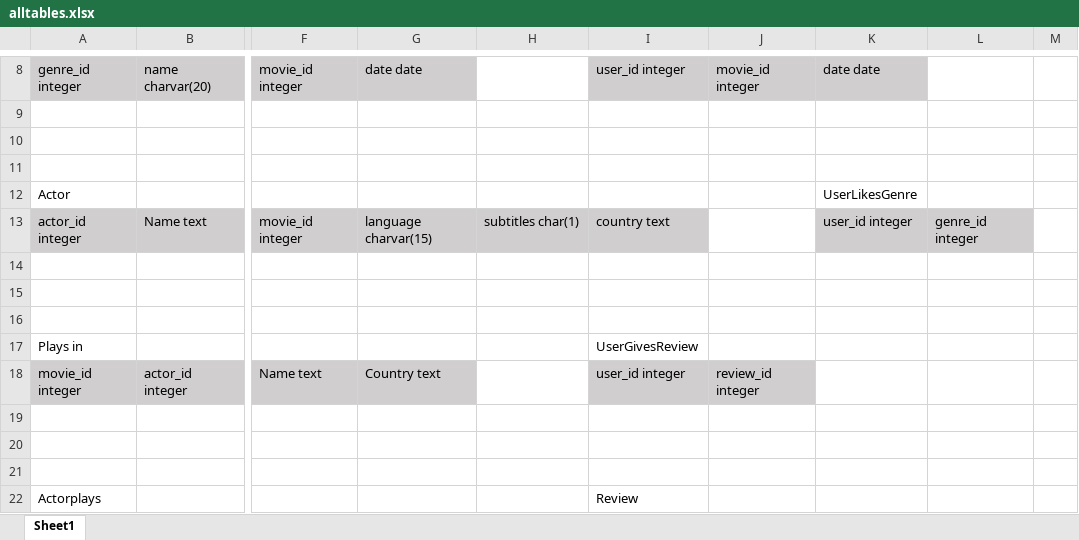
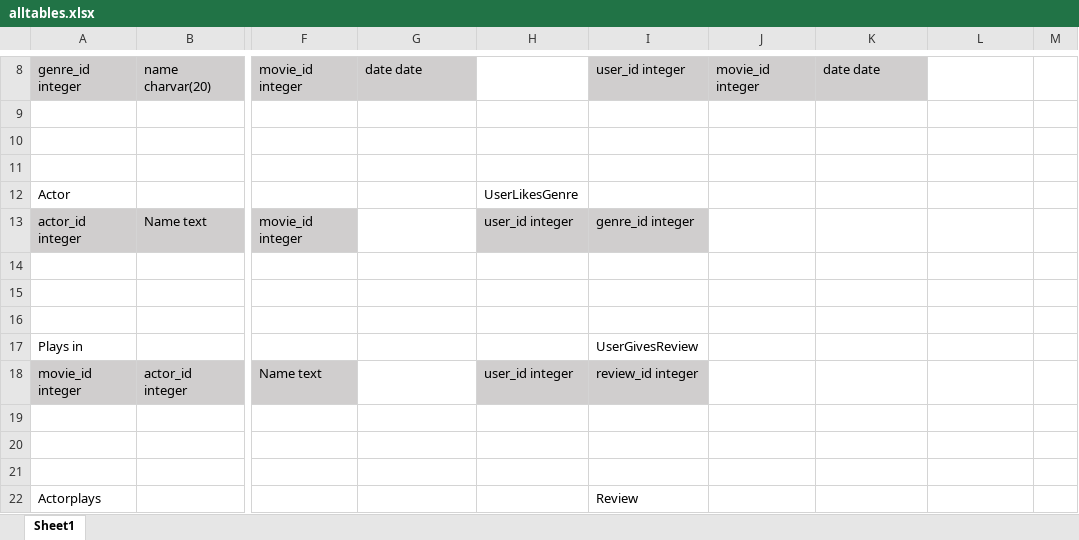
Before and after one commit to kevin2huang/RakeMyMovies, an Excel workbook: BackEnd/alltables.xlsx, sheet Sheet1, drawn as a sheet; only a part is shown, gaps mark what is left out; values as stored, in another font and other column widths than the file's, no borders; the diff names each change by its address in the sheet, - before the commit and + after, or states it on an @@ line.

Commit message:
updated tables

```diff
--- a/BackEnd/alltables.xlsx (sheet Sheet1)
+++ b/BackEnd/alltables.xlsx (sheet Sheet1)
-H12: (empty)
+H12: UserLikesGenre
-K12: UserLikesGenre
+K12: (empty)
-G13: language charvar(15)
+G13: (empty)
-G13 fill: #D0CECE
+G13 fill: none
-H13: subtitles char(1)
+H13: user_id integer
-I13: country text
+I13: genre_id integer
-K13: user_id integer
+K13: (empty)
-K13:L13 fill: #D0CECE
+K13:L13 fill: none
-L13: genre_id integer
+L13: (empty)
-G18: Country text
+G18: (empty)
-G18 fill: #D0CECE
+G18 fill: none
-H18: (empty)
+H18: user_id integer
-H18 fill: none
+H18 fill: #D0CECE
-I18: user_id integer
+I18: review_id integer
-J18: review_id integer
+J18: (empty)
-J18 fill: #D0CECE
+J18 fill: none
```
